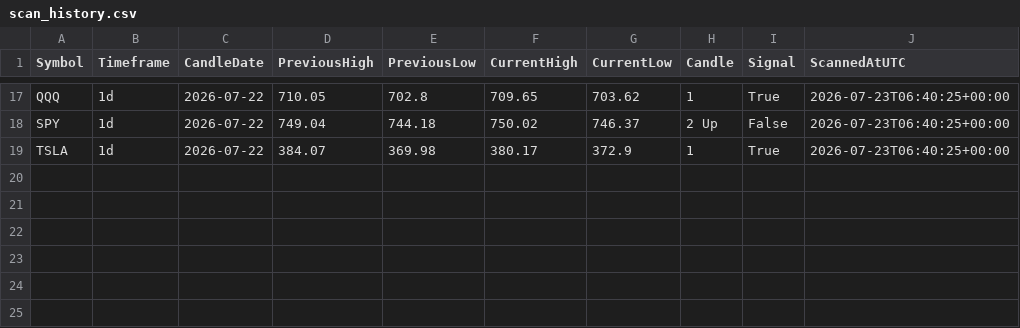
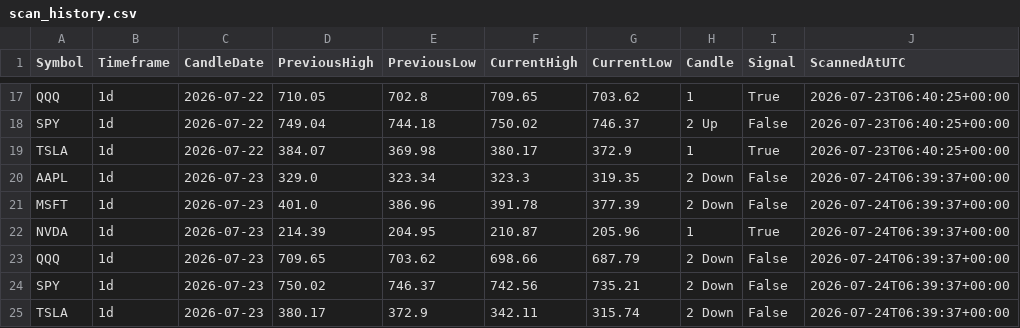
Before and after one commit to fazewalty/candle-scanner, a CSV file: scan_history.csv, drawn as a sheet; only a part is shown, gaps mark what is left out.

```diff
--- a/scan_history.csv
+++ b/scan_history.csv
@@ -19 +19,7 @@ SPY,1d,2026-07-22,749.04,744.18,750.02,746.37,2 Up,False,2026-07-23T06:40:25+00:
 TSLA,1d,2026-07-22,384.07,369.98,380.17,372.9,1,True,2026-07-23T06:40:25+00:00
+AAPL,1d,2026-07-23,329.0,323.34,323.3,319.35,2 Down,False,2026-07-24T06:39:37+00:00
+MSFT,1d,2026-07-23,401.0,386.96,391.78,377.39,2 Down,False,2026-07-24T06:39:37+00:00
+NVDA,1d,2026-07-23,214.39,204.95,210.87,205.96,1,True,2026-07-24T06:39:37+00:00
+QQQ,1d,2026-07-23,709.65,703.62,698.66,687.79,2 Down,False,2026-07-24T06:39:37+00:00
+SPY,1d,2026-07-23,750.02,746.37,742.56,735.21,2 Down,False,2026-07-24T06:39:37+00:00
+TSLA,1d,2026-07-23,380.17,372.9,342.11,315.74,2 Down,False,2026-07-24T06:39:37+00:00
```
Also changed, not shown: current_scan.csv.
